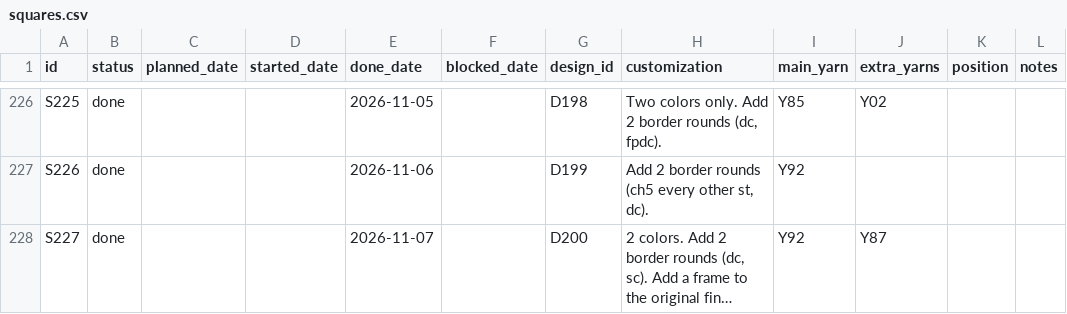
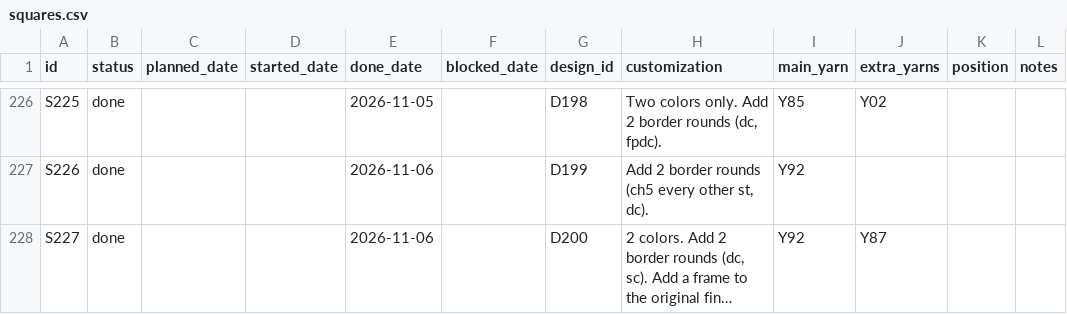
Before and after one commit to anhtr/grannydb, a CSV file: data/squares.csv, drawn as a sheet; only a part is shown, gaps mark what is left out; long unchanged cells end in …; the diff names each change by its address in the sheet, - before the commit and + after, or states it on an @@ line.

Commit message:
Update 1 square
- save squares/S227 — Done: 2026-11-06

```diff
--- a/data/squares.csv
+++ b/data/squares.csv
-E228 (done_date): 2026-11-07
+E228 (done_date): 2026-11-06
```
